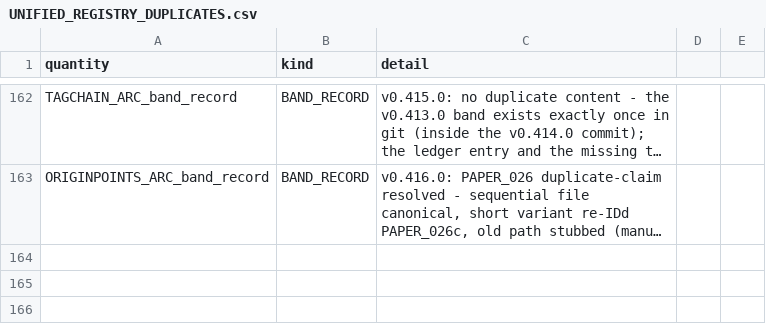
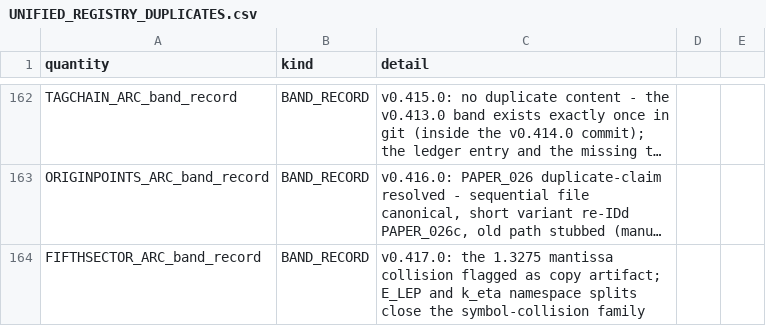
Before and after one commit to Daniel8Murphy0007/Star-Magic-Program, a CSV file: UNIFIED_REGISTRY_DUPLICATES.csv, drawn as a sheet; only a part is shown, gaps mark what is left out; long unchanged cells end in …; the diff names each change by its address in the sheet, - before the commit and + after, or states it on an @@ line.

```diff
--- a/UNIFIED_REGISTRY_DUPLICATES.csv
+++ b/UNIFIED_REGISTRY_DUPLICATES.csv
+row 164: FIFTHSECTOR_ARC_band_record | BAND_RECORD | v0.417.0: the 1.3275 mantissa collision flagged as copy artifact; E_LEP and k_eta namespace splits close the symbol-collision family
```
Also changed, not shown: UNIFIED_REGISTRY_GAPS.csv, UNIFIED_REGISTRY_GRAPH.csv, 19 other files.
